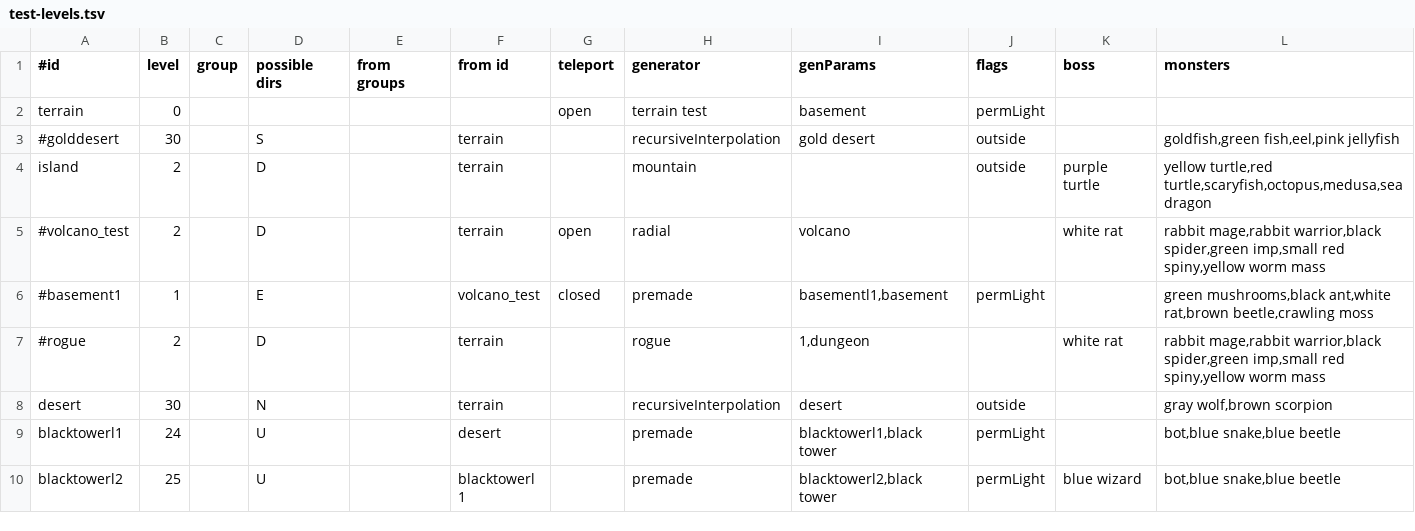
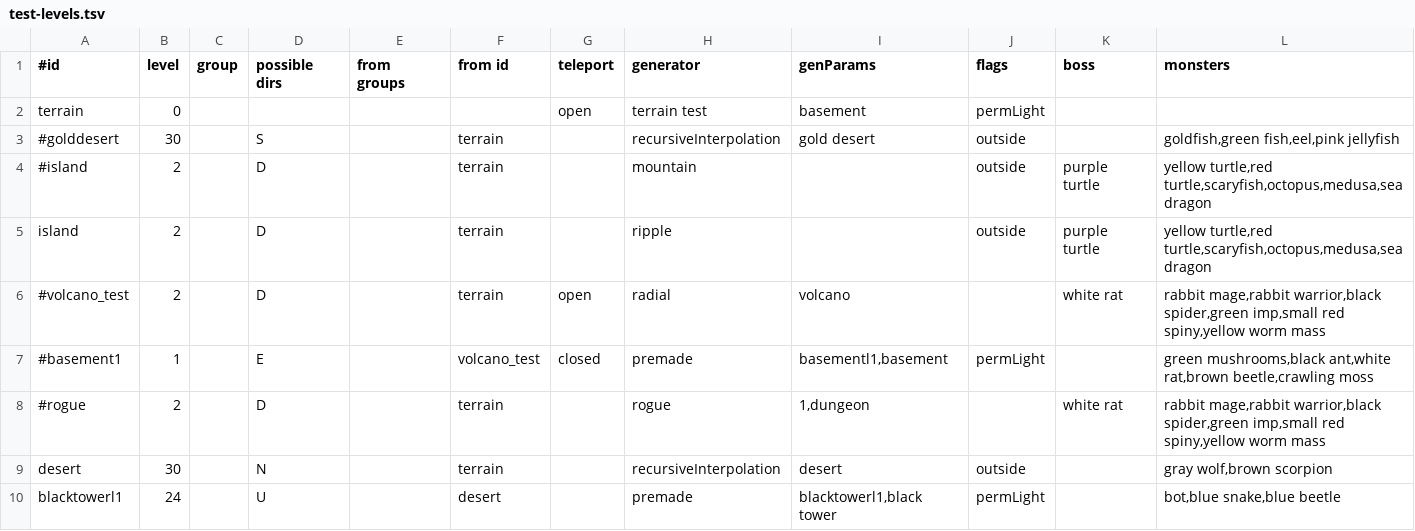
Before and after one commit to jonathanacross/pow, a TSV file: src/main/resources/data/test-levels.tsv, drawn as a sheet; only a part is shown; the shorter side is filled out with more unchanged rows.

Commit message:
Adding new ripple level type

```diff
--- a/src/main/resources/data/test-levels.tsv
+++ b/src/main/resources/data/test-levels.tsv
@@ -3,3 +3,4 @@ terrain	0					open	terrain test	basement	permLight
 #golddesert	30		S		terrain		recursiveInterpolation	gold desert	outside		goldfish,green fish,eel,pink jellyfish
-island	2		D		terrain		mountain		outside	purple turtle	yellow turtle,red turtle,scaryfish,octopus,medusa,sea dragon
+#island	2		D		terrain		mountain		outside	purple turtle	yellow turtle,red turtle,scaryfish,octopus,medusa,sea dragon
+island	2		D		terrain		ripple		outside	purple turtle	yellow turtle,red turtle,scaryfish,octopus,medusa,sea dragon
 #volcano_test	2		D		terrain	open	radial	volcano		white rat	rabbit mage,rabbit warrior,black spider,green imp,small red spiny,yellow worm mass
```
Also changed, not shown: 4 other files.
